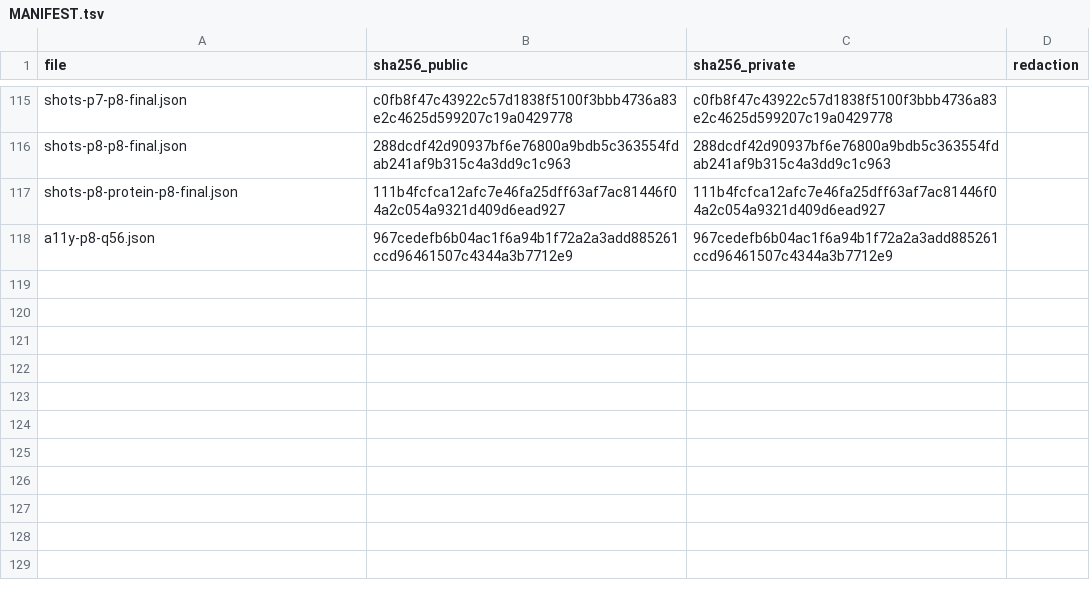
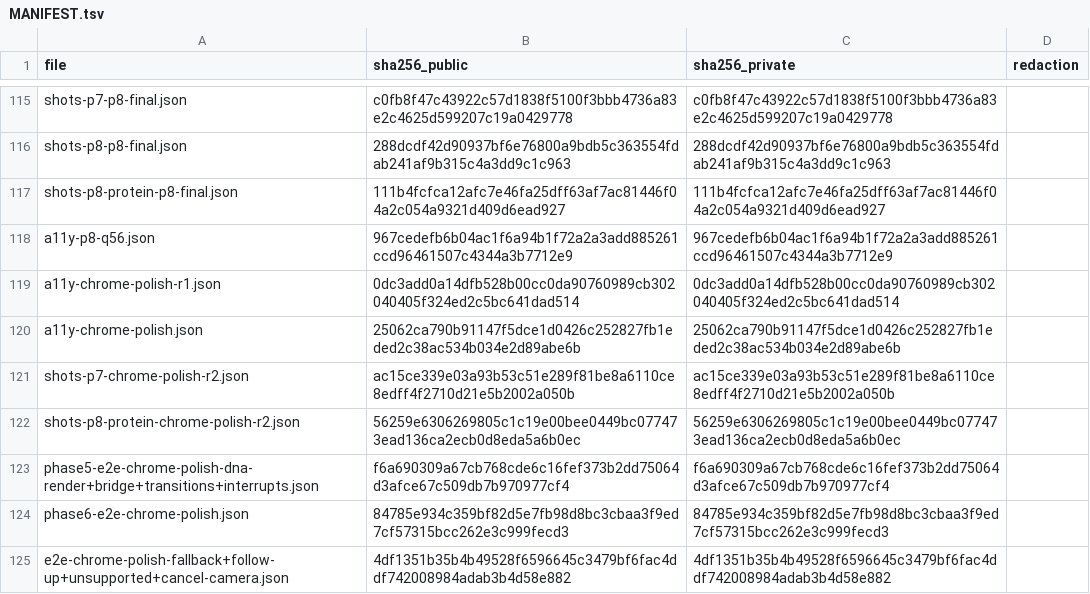
Before and after one commit to mohamedbechirkefi/helix-research, a TSV file: journal/results/helix-app-e2e/MANIFEST.tsv, drawn as a sheet; only a part is shown, gaps mark what is left out.

```diff
--- a/journal/results/helix-app-e2e/MANIFEST.tsv
+++ b/journal/results/helix-app-e2e/MANIFEST.tsv
@@ -118 +118,8 @@ shots-p8-protein-p8-final.json	111b4fcfca12afc7e46fa25dff63af7ac81446f04a2c054a9
 a11y-p8-q56.json	967cedefb6b04ac1f6a94b1f72a2a3add885261ccd96461507c4344a3b7712e9	967cedefb6b04ac1f6a94b1f72a2a3add885261ccd96461507c4344a3b7712e9	
+a11y-chrome-polish-r1.json	0dc3add0a14dfb528b00cc0da90760989cb302040405f324ed2c5bc641dad514	0dc3add0a14dfb528b00cc0da90760989cb302040405f324ed2c5bc641dad514	
+a11y-chrome-polish.json	25062ca790b91147f5dce1d0426c252827fb1eded2c38ac534b034e2d89abe6b	25062ca790b91147f5dce1d0426c252827fb1eded2c38ac534b034e2d89abe6b	
+shots-p7-chrome-polish-r2.json	ac15ce339e03a93b53c51e289f81be8a6110ce8edff4f2710d21e5b2002a050b	ac15ce339e03a93b53c51e289f81be8a6110ce8edff4f2710d21e5b2002a050b	
+shots-p8-protein-chrome-polish-r2.json	56259e6306269805c1c19e00bee0449bc077473ead136ca2ecb0d8eda5a6b0ec	56259e6306269805c1c19e00bee0449bc077473ead136ca2ecb0d8eda5a6b0ec	
+phase5-e2e-chrome-polish-dna-render+bridge+transitions+interrupts.json	f6a690309a67cb768cde6c16fef373b2dd75064d3afce67c509db7b970977cf4	f6a690309a67cb768cde6c16fef373b2dd75064d3afce67c509db7b970977cf4	
+phase6-e2e-chrome-polish.json	84785e934c359bf82d5e7fb98d8bc3cbaa3f9ed7cf57315bcc262e3c999fecd3	84785e934c359bf82d5e7fb98d8bc3cbaa3f9ed7cf57315bcc262e3c999fecd3	
+e2e-chrome-polish-fallback+follow-up+unsupported+cancel-camera.json	4df1351b35b4b49528f6596645c3479bf6fac4ddf742008984adab3b4d58e882	4df1351b35b4b49528f6596645c3479bf6fac4ddf742008984adab3b4d58e882	
```
Also changed, not shown: 10 other files.
